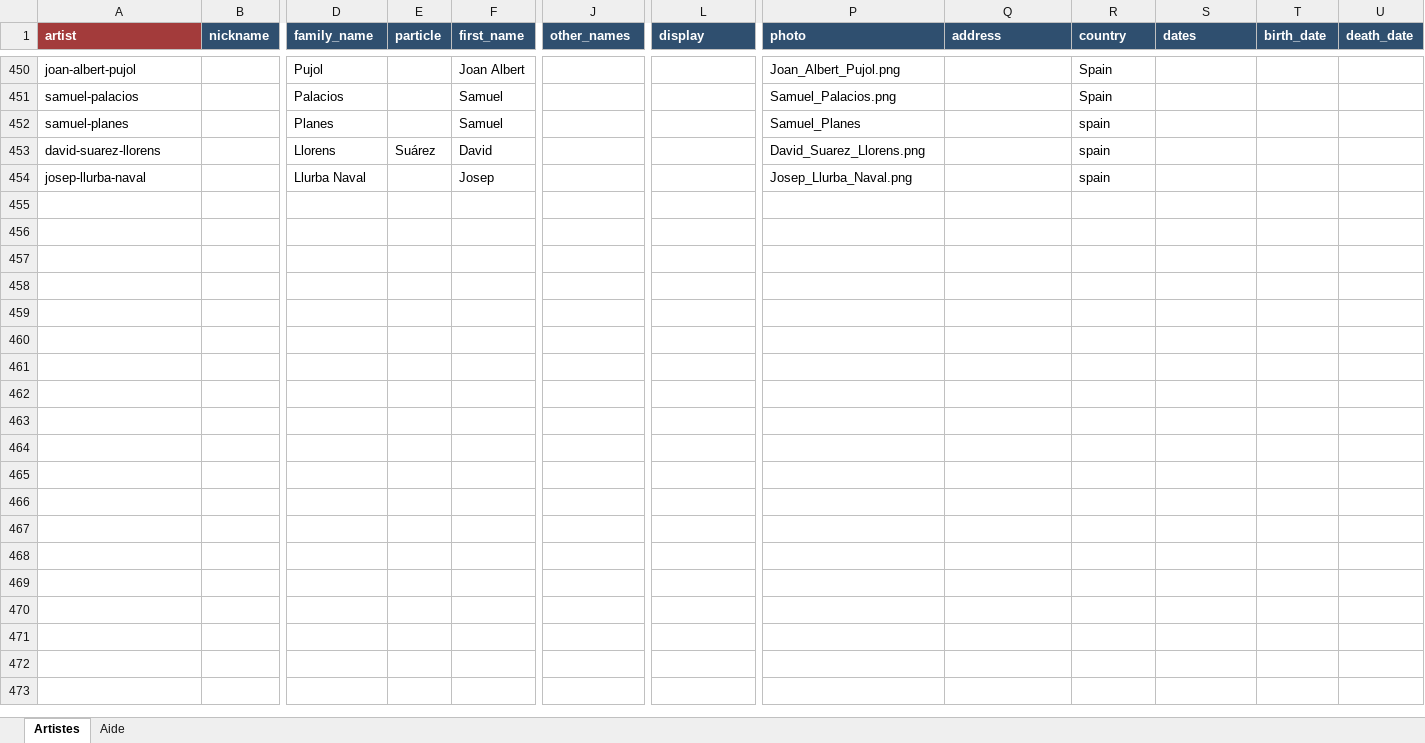
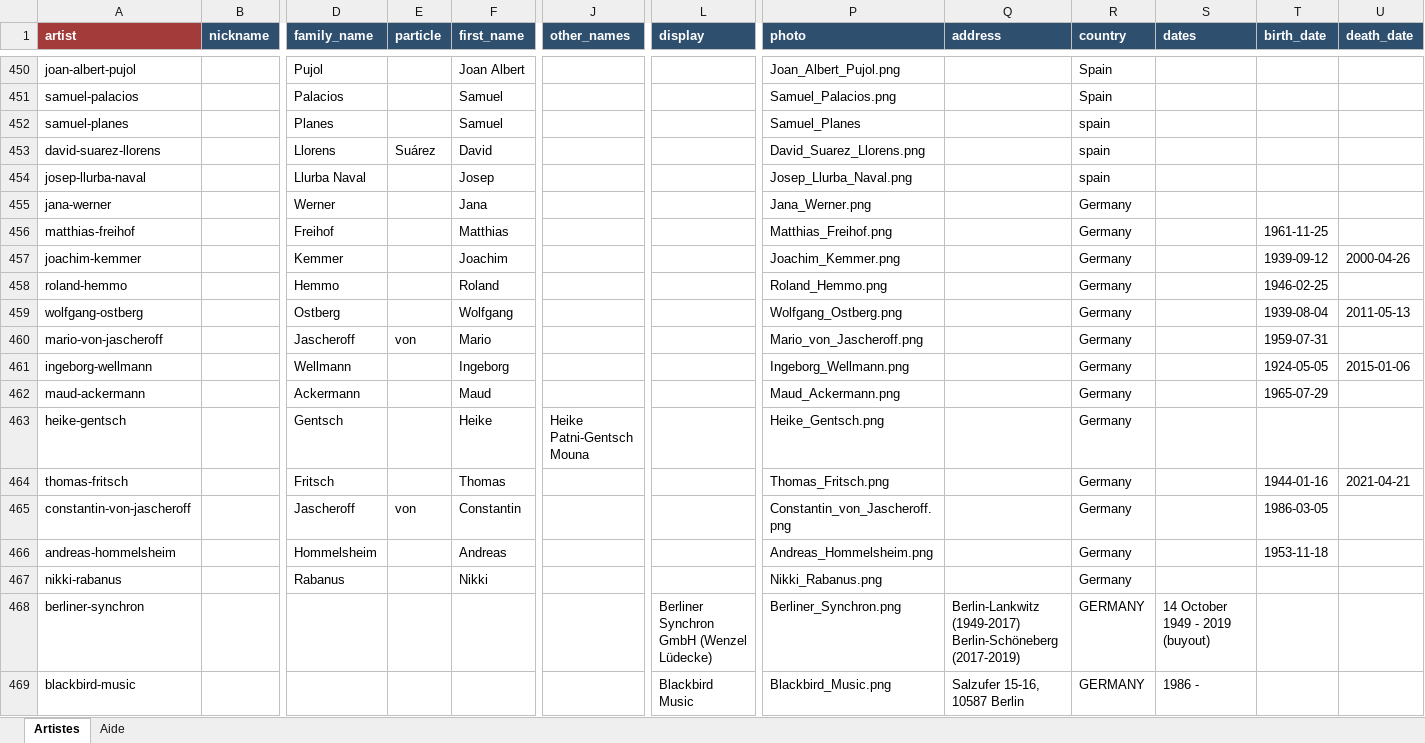
Before and after one commit to CHARGUIGOU/charguigou.github.io, an Excel workbook: _data/artists.xlsx, sheet Artistes, drawn as a sheet; only a part is shown, gaps mark what is left out; values as stored, in another font and other column widths than the file's, no borders; charts and pictures and conditional formats not drawn; rows hold the shown columns only; ↵ is a line break in a cell; the diff names each change by its address in the sheet, - before the commit and + after, or states it on an @@ line.

Commit message:
Add files via upload

```diff
--- a/_data/artists.xlsx (sheet Artistes)
+++ b/_data/artists.xlsx (sheet Artistes)
+row 455: jana-werner |  | Werner |  | Jana |  |  | Jana_Werner.png |  | Germany
+row 456: matthias-freihof |  | Freihof |  | Matthias |  |  | Matthias_Freihof.png |  | Germany |  | 1961-11-25
+row 457: joachim-kemmer |  | Kemmer |  | Joachim |  |  | Joachim_Kemmer.png |  | Germany |  | 1939-09-12 | 2000-04-26
+row 458: roland-hemmo |  | Hemmo |  | Roland |  |  | Roland_Hemmo.png |  | Germany |  | 1946-02-25
+row 459: wolfgang-ostberg |  | Ostberg |  | Wolfgang |  |  | Wolfgang_Ostberg.png |  | Germany |  | 1939-08-04 | 2011-05-13
+row 460: mario-von-jascheroff |  | Jascheroff | von | Mario |  |  | Mario_von_Jascheroff.png |  | Germany |  | 1959-07-31
+row 461: ingeborg-wellmann |  | Wellmann |  | Ingeborg |  |  | Ingeborg_Wellmann.png |  | Germany |  | 1924-05-05 | 2015-01-06
+row 462: maud-ackermann |  | Ackermann |  | Maud |  |  | Maud_Ackermann.png |  | Germany |  | 1965-07-29
+row 463: heike-gentsch |  | Gentsch |  | Heike | Heike Patni-Gentsch ↵ Mouna |  | Heike_Gentsch.png |  | Germany
+row 464: thomas-fritsch |  | Fritsch |  | Thomas |  |  | Thomas_Fritsch.png |  | Germany |  | 1944-01-16 | 2021-04-21
+row 465: constantin-von-jascheroff |  | Jascheroff | von | Constantin |  |  | Constantin_von_Jascheroff.png |  | Germany |  | 1986-03-05
+row 466: andreas-hommelsheim |  | Hommelsheim |  | Andreas |  |  | Andreas_Hommelsheim.png |  | Germany |  | 1953-11-18
+row 467: nikki-rabanus |  | Rabanus |  | Nikki |  |  | Nikki_Rabanus.png |  | Germany
+row 468: berliner-synchron |  |  |  |  |  | Berliner Synchron GmbH (Wenzel Lüdecke) | Berliner_Synchron.png | Berlin-Lankwitz (1949-2017) ↵ Berlin-Schöneberg (2017-2019) | GERMANY | 14 October 1949 - 2019 (buyout)
+row 469: blackbird-music |  |  |  |  |  | Blackbird Music | Blackbird_Music.png | Salzufer 15-16, 10587 Berlin | GERMANY | 1986 -
```
Also changed, not shown: charts or pictures.
